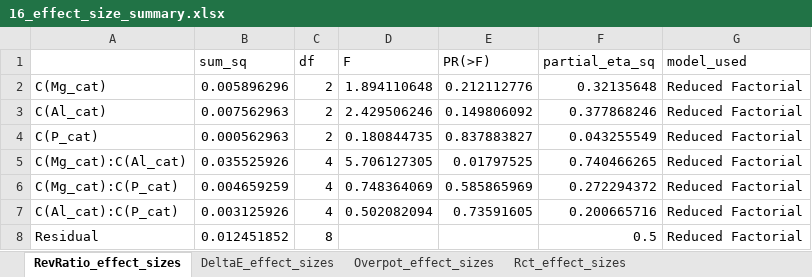
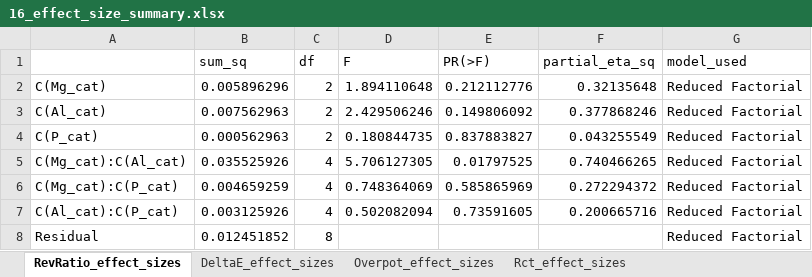
Before and after one commit to APMaii/lead-acid-electrolyte-optimization, an Excel workbook: reproduced/16_effect_size_summary.xlsx, sheet RevRatio_effect_sizes, drawn as a sheet; values as stored, in another font and other column widths than the file's, no borders; the diff names each change by its address in the sheet, - before the commit and + after, or states it on an @@ line.

```diff
--- a/reproduced/16_effect_size_summary.xlsx (sheet RevRatio_effect_sizes)
+++ b/reproduced/16_effect_size_summary.xlsx (sheet RevRatio_effect_sizes)
-F8 (partial_eta_sq): 0.5
+F8 (partial_eta_sq): (empty)
```
Also changed, not shown: sheet Rct_effect_sizes, sheet Overpot_effect_sizes, sheet DeltaE_effect_sizes, RESULTS/10_model_comparison.xlsx, RESULTS/16_effect_size_summary.xlsx, 5 other files.
